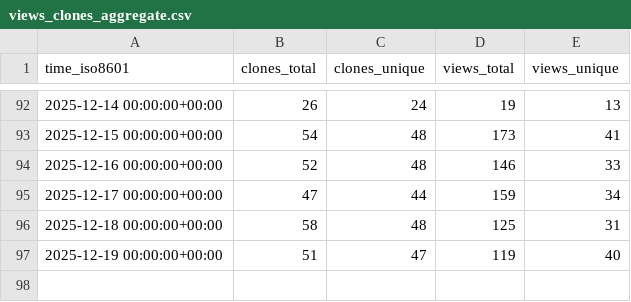
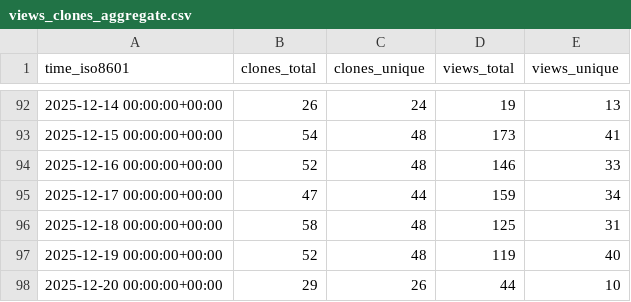
Before and after one commit to dynamia-ai/hami-analysis, a CSV file: Project-HAMi/HAMi-core/ghrs-data/views_clones_aggregate.csv, drawn as a sheet; only a part is shown, gaps mark what is left out.

```diff
--- a/Project-HAMi/HAMi-core/ghrs-data/views_clones_aggregate.csv
+++ b/Project-HAMi/HAMi-core/ghrs-data/views_clones_aggregate.csv
@@ -96,2 +96,3 @@ time_iso8601,clones_total,clones_unique,views_total,views_unique
 2025-12-18 00:00:00+00:00,58,48,125,31
-2025-12-19 00:00:00+00:00,51,47,119,40
+2025-12-19 00:00:00+00:00,52,48,119,40
+2025-12-20 00:00:00+00:00,29,26,44,10
```
Also changed, not shown: 1 other file.
